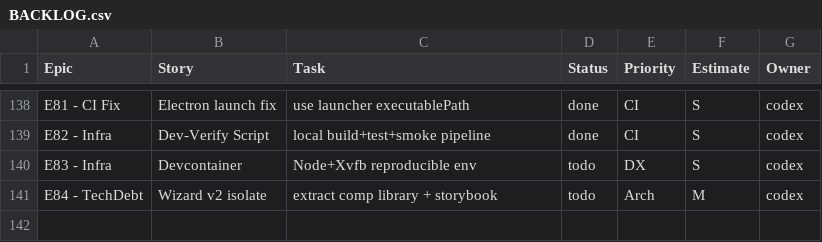
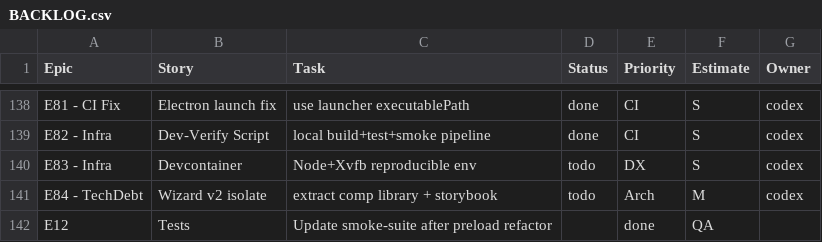
Before and after one commit to jorgemuc/partner-dashboard-clean, a CSV file: BACKLOG.csv, drawn as a sheet; only a part is shown, gaps mark what is left out; the diff names each change by its address in the sheet, - before the commit and + after, or states it on an @@ line.

Commit message:
fix(smoke): align tests with preload refactor

```diff
--- a/BACKLOG.csv
+++ b/BACKLOG.csv
+row 142: E12 | Tests | Update smoke-suite after preload refactor |  | done | QA
```
Also changed, not shown: 4 other files.
